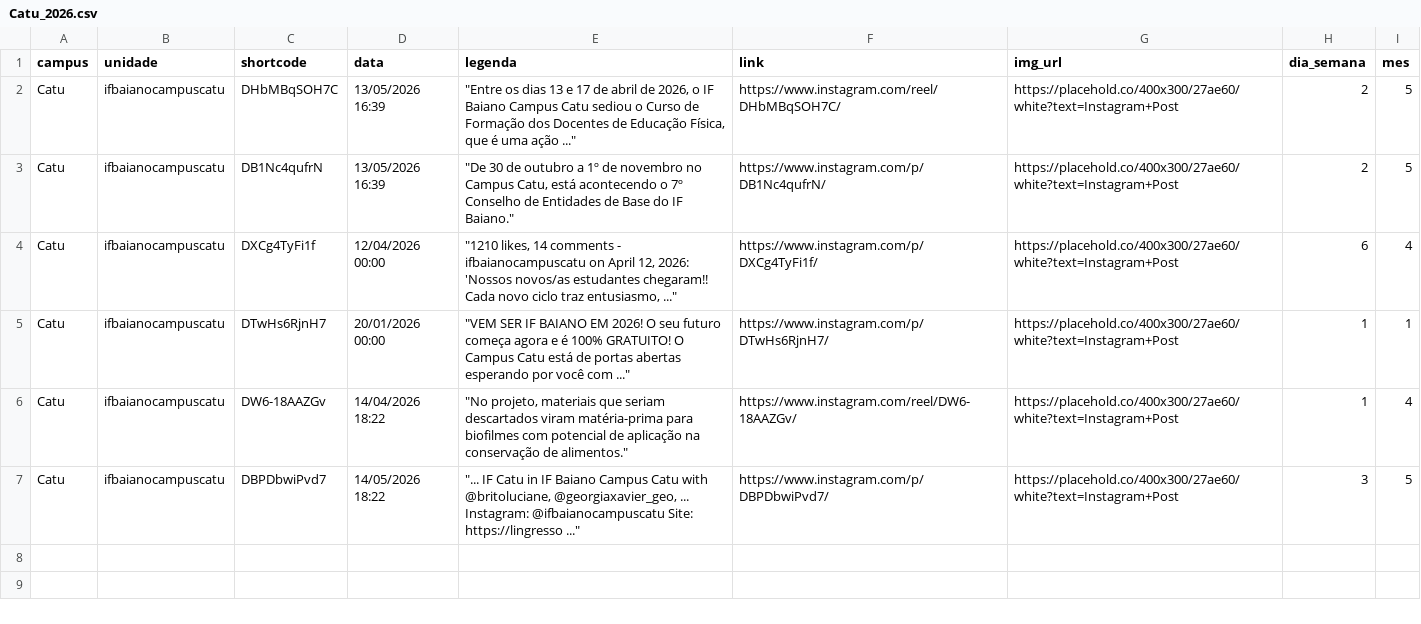
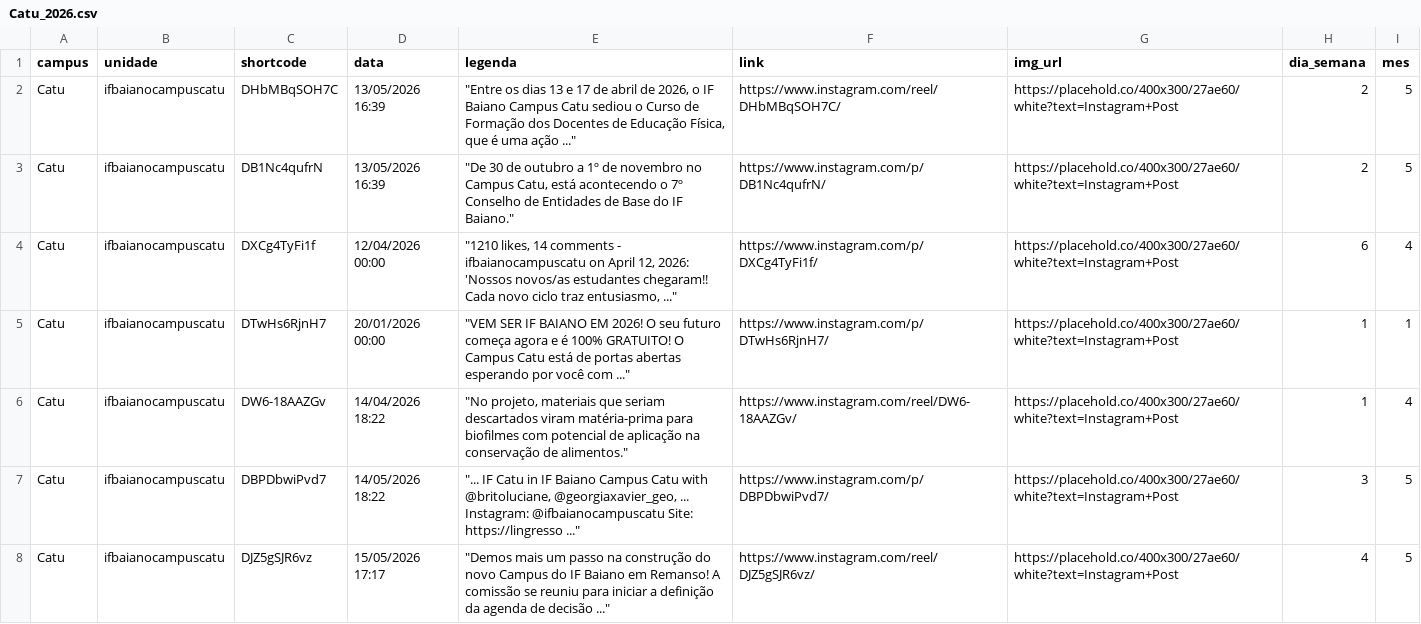
Before and after one commit to ascomifbaiano/socialmedia, a CSV file: data/Catu/Catu_2026.csv, drawn as a sheet.

```diff
--- a/data/Catu/Catu_2026.csv
+++ b/data/Catu/Catu_2026.csv
@@ -7 +7,2 @@
 "Catu","ifbaianocampuscatu","DBPDbwiPvd7","14/05/2026 18:22","""... IF Catu in IF Baiano Campus Catu with @britoluciane, @georgiaxavier_geo, ... Instagram: @ifbaianocampuscatu Site: https://lingresso ...""","https://www.instagram.com/p/DBPDbwiPvd7/","https://placehold.co/400x300/27ae60/white?text=Instagram+Post","3","5"
+"Catu","ifbaianocampuscatu","DJZ5gSJR6vz","15/05/2026 17:17","""Demos mais um passo na construção do novo Campus do IF Baiano em Remanso! A comissão se reuniu para iniciar a definição da agenda de decisão ...""","https://www.instagram.com/reel/DJZ5gSJR6vz/","https://placehold.co/400x300/27ae60/white?text=Instagram+Post","4","5"
```
Also changed, not shown: data/Bom_Jesus_da_Lapa/Bom_Jesus_da_Lapa_2026.csv, data/Governador_Mangabeira/Governador_Mangabeira_2026.csv, 5 other files.
